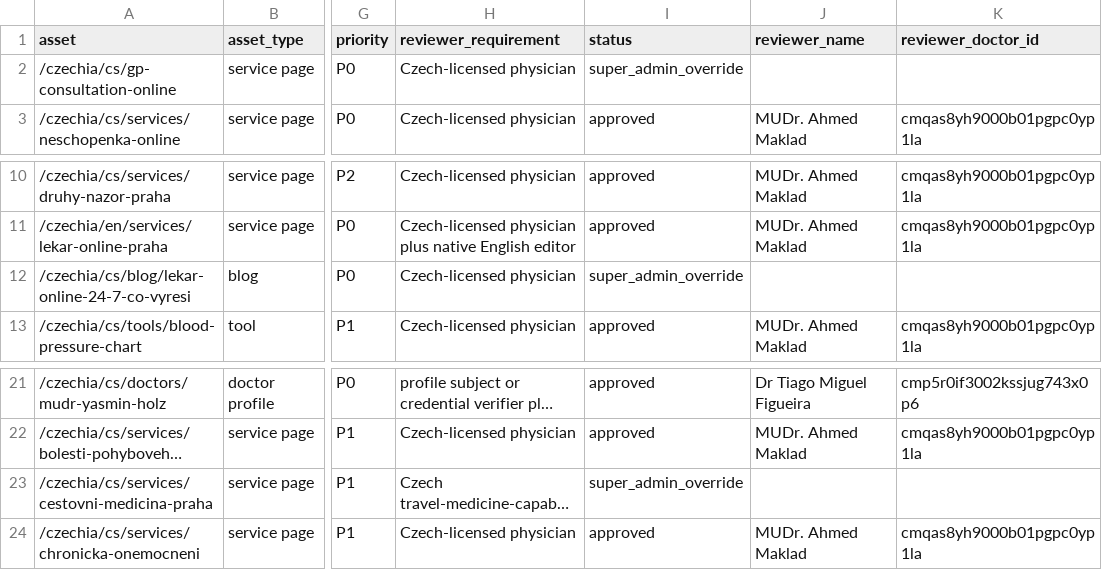
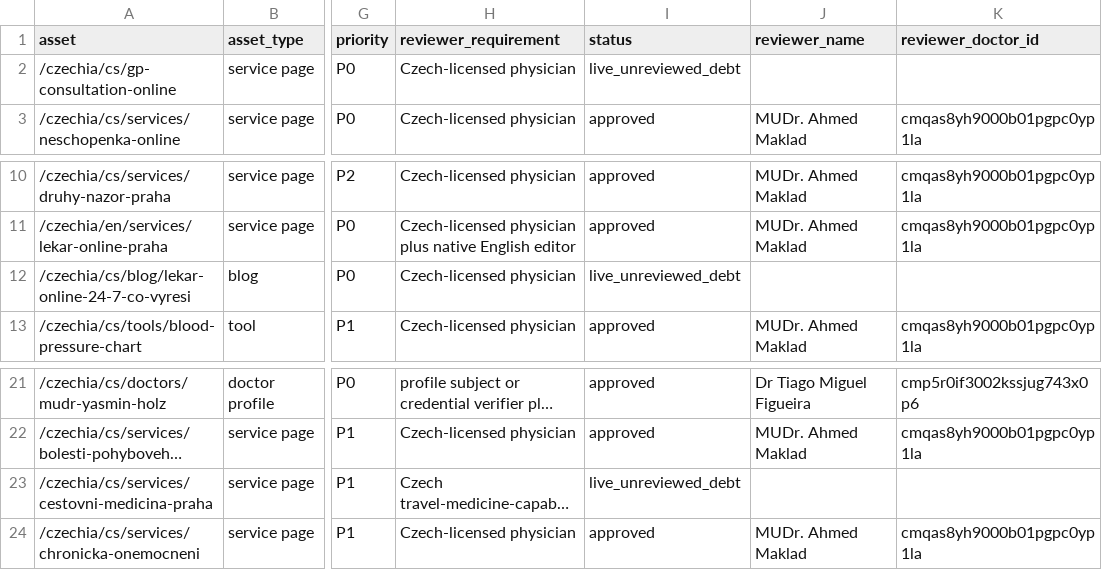
Before and after one commit to myglobalhealthonline/global-health-website, a CSV file: seo/czechia/clinical-review-register.csv, drawn as a sheet; only a part is shown, gaps mark what is left out; long unchanged cells end in …; the diff names each change by its address in the sheet, - before the commit and + after, or states it on an @@ line.

```diff
--- a/seo/czechia/clinical-review-register.csv
+++ b/seo/czechia/clinical-review-register.csv
-I2 (status): super_admin_override
+I2 (status): live_unreviewed_debt
-I12 (status): super_admin_override
+I12 (status): live_unreviewed_debt
-I23 (status): super_admin_override
+I23 (status): live_unreviewed_debt
```
Also changed, not shown: 2 other files.
